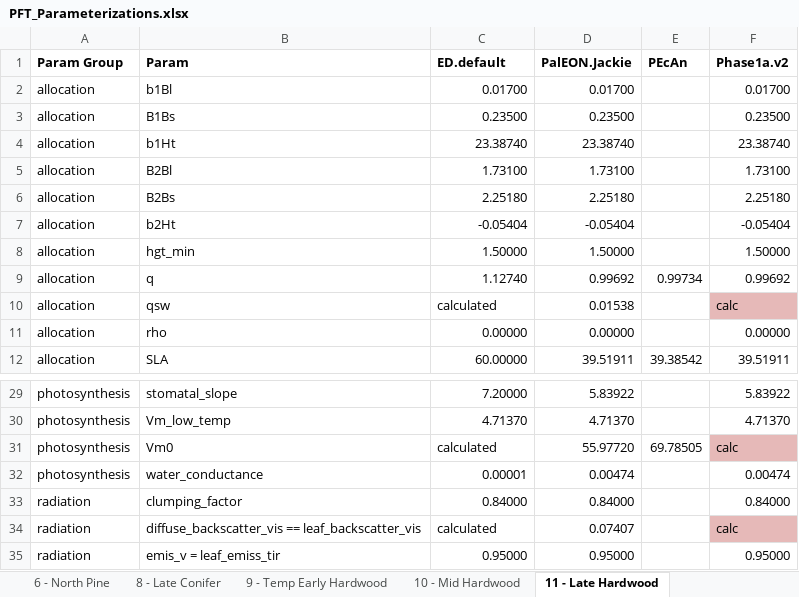
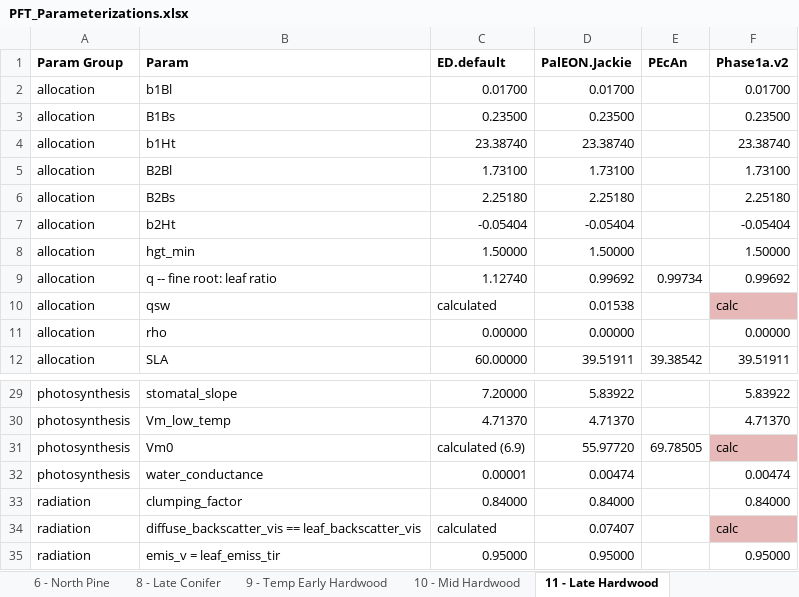
Before and after one commit to crollinson/ED_Processing, an Excel workbook: PFT_Parameterizations.xlsx, sheet 11 - Late Hardwood, drawn as a sheet; only a part is shown, gaps mark what is left out; values as stored, in another font and other column widths than the file's, no borders; the diff names each change by its address in the sheet, - before the commit and + after, or states it on an @@ line.

```diff
--- a/PFT_Parameterizations.xlsx (sheet 11 - Late Hardwood)
+++ b/PFT_Parameterizations.xlsx (sheet 11 - Late Hardwood)
-B9 (Param): q
+B9 (Param): q -- fine root: leaf ratio
-C31 (ED.default): calculated
+C31 (ED.default): calculated (6.9)
```
Also changed, not shown: sheet 6 - North Pine, sheet 10 - Mid Hardwood, sheet 9 - Temp Early Hardwood, sheet 8 - Late Conifer.
